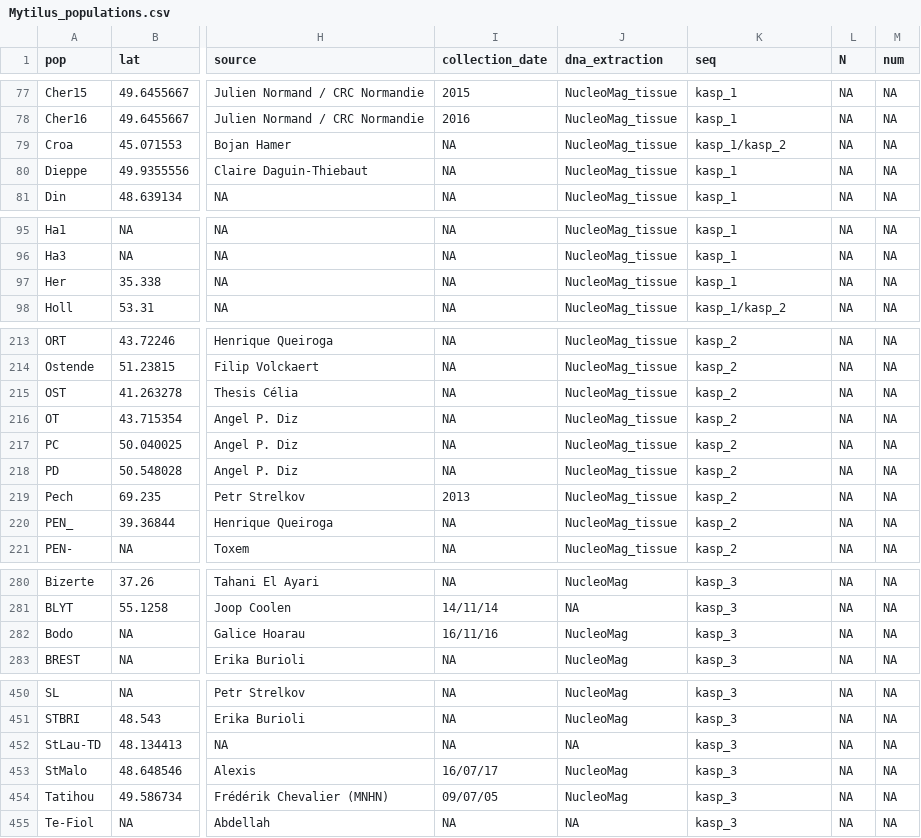
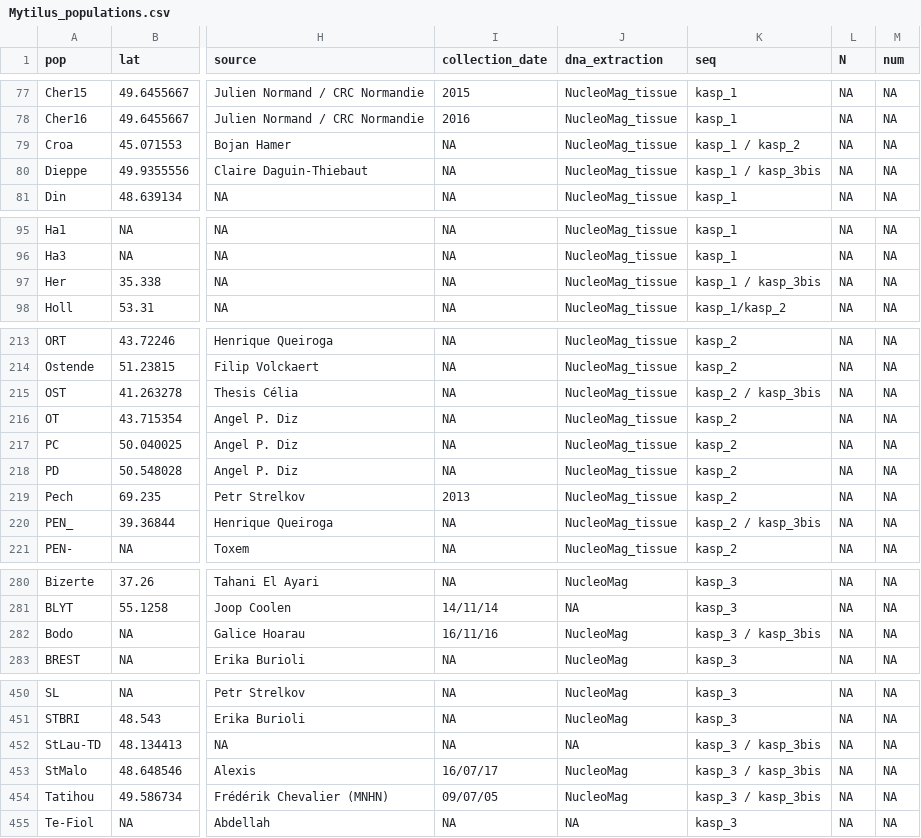
Before and after one commit to alxsimon/Database_Mytilus, a CSV file: Mytilus_populations.csv, drawn as a sheet; only a part is shown, gaps mark what is left out; the diff covers the shown part only; the diff names each change by its address in the sheet, - before the commit and + after, or states it on an @@ line.

```diff
--- a/Mytilus_populations.csv
+++ b/Mytilus_populations.csv
-K79 (seq): kasp_1/kasp_2
+K79 (seq): kasp_1 / kasp_2
-K80 (seq): kasp_1
+K80 (seq): kasp_1 / kasp_3bis
-K97 (seq): kasp_1
+K97 (seq): kasp_1 / kasp_3bis
-K215 (seq): kasp_2
+K215 (seq): kasp_2 / kasp_3bis
-K220 (seq): kasp_2
+K220 (seq): kasp_2 / kasp_3bis
-K282 (seq): kasp_3
+K282 (seq): kasp_3 / kasp_3bis
-K452:K454 (seq): kasp_3
+K452:K454 (seq): kasp_3 / kasp_3bis
```
Also changed, not shown: 1 added row, 8 removed rows and 30 edited cells elsewhere in this file.
